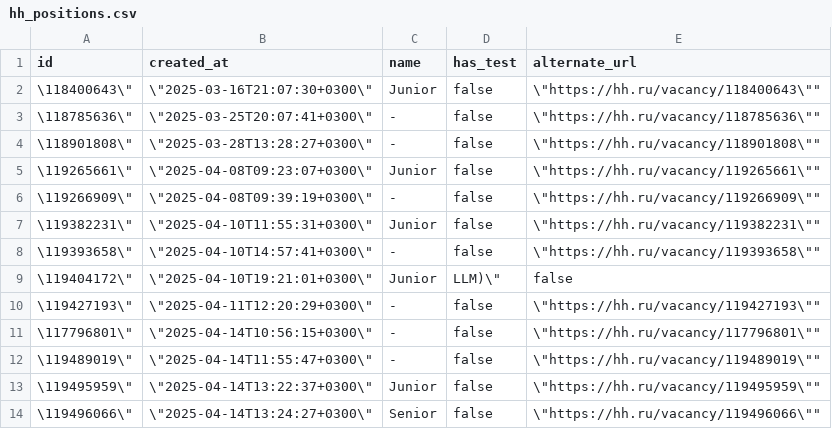
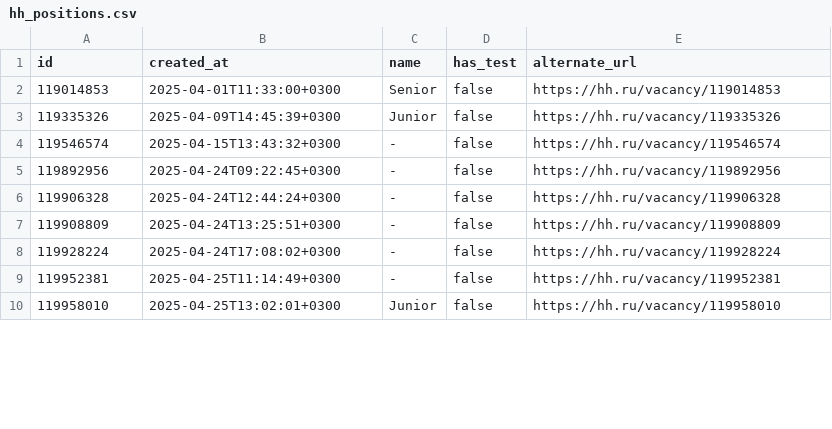
Before and after one commit to k-svetlana/ds, a CSV file: Day-00/src/ex03/hh_positions.csv, drawn as a sheet; only a part is shown; the diff covers the shown part only.

```diff
--- a/Day-00/src/ex03/hh_positions.csv
+++ b/Day-00/src/ex03/hh_positions.csv
@@ -1,14 +1,10 @@
 "id","created_at","name","has_test","alternate_url"
-"\"118400643\",\"2025-03-16T21:07:30+0300\","Junior",false,\"https://hh.ru/vacancy/118400643\""
-"\"118785636\",\"2025-03-25T20:07:41+0300\","-",false,\"https://hh.ru/vacancy/118785636\""
-"\"118901808\",\"2025-03-28T13:28:27+0300\","-",false,\"https://hh.ru/vacancy/118901808\""
-"\"119265661\",\"2025-04-08T09:23:07+0300\","Junior",false,\"https://hh.ru/vacancy/119265661\""
-"\"119266909\",\"2025-04-08T09:39:19+0300\","-",false,\"https://hh.ru/vacancy/119266909\""
-"\"119382231\",\"2025-04-10T11:55:31+0300\","Junior",false,\"https://hh.ru/vacancy/119382231\""
-"\"119393658\",\"2025-04-10T14:57:41+0300\","-",false,\"https://hh.ru/vacancy/119393658\""
-"\"119404172\",\"2025-04-10T19:21:01+0300\","Junior", LLM)\",false
-"\"119427193\",\"2025-04-11T12:20:29+0300\","-",false,\"https://hh.ru/vacancy/119427193\""
-"\"117796801\",\"2025-04-14T10:56:15+0300\","-",false,\"https://hh.ru/vacancy/117796801\""
-"\"119489019\",\"2025-04-14T11:55:47+0300\","-",false,\"https://hh.ru/vacancy/119489019\""
-"\"119495959\",\"2025-04-14T13:22:37+0300\","Junior",false,\"https://hh.ru/vacancy/119495959\""
-"\"119496066\",\"2025-04-14T13:24:27+0300\","Senior",false,\"https://hh.ru/vacancy/119496066\""
+"119014853","2025-04-01T11:33:00+0300","Senior",false,"https://hh.ru/vacancy/119014853"
+"119335326","2025-04-09T14:45:39+0300","Junior",false,"https://hh.ru/vacancy/119335326"
+"119546574","2025-04-15T13:43:32+0300","-",false,"https://hh.ru/vacancy/119546574"
+"119892956","2025-04-24T09:22:45+0300","-",false,"https://hh.ru/vacancy/119892956"
+"119906328","2025-04-24T12:44:24+0300","-",false,"https://hh.ru/vacancy/119906328"
+"119908809","2025-04-24T13:25:51+0300","-",false,"https://hh.ru/vacancy/119908809"
+"119928224","2025-04-24T17:08:02+0300","-",false,"https://hh.ru/vacancy/119928224"
+"119952381","2025-04-25T11:14:49+0300","-",false,"https://hh.ru/vacancy/119952381"
+"119958010","2025-04-25T13:02:01+0300","Junior",false,"https://hh.ru/vacancy/119958010"
```
Also changed, not shown: 5 added rows, 1 removed row and 18 edited cells elsewhere in this file, Day-00/src/ex01/hh.csv, Day-00/src/ex02/hh_sorted.csv, 6 other files.
